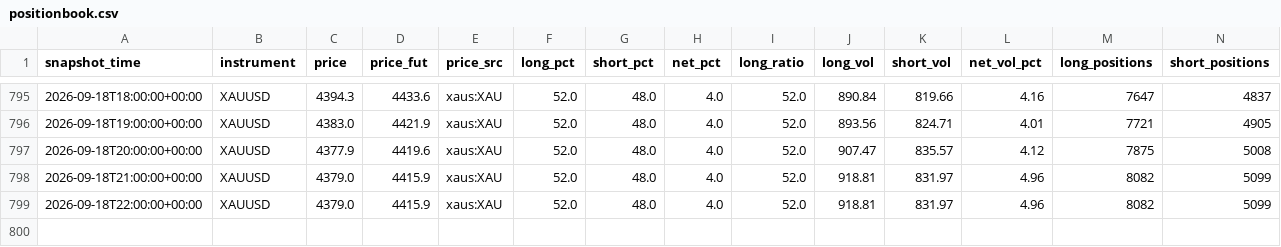
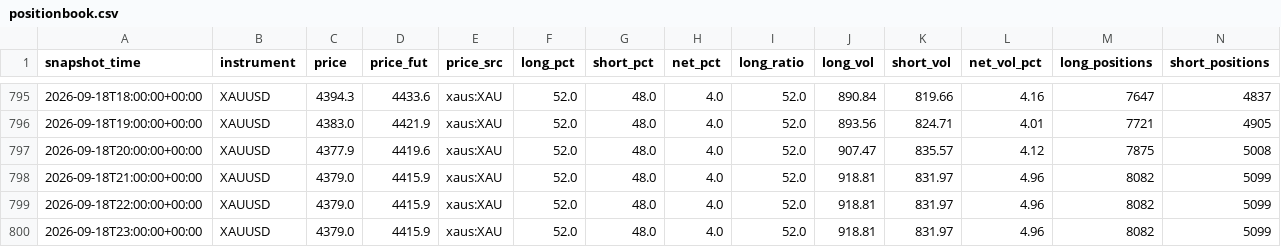
Before and after one commit to rainbow-love-lang/gold-sentiment, a CSV file: positionbook.csv, drawn as a sheet; only a part is shown, gaps mark what is left out; rows hold the shown columns only; the diff names each change by its address in the sheet, - before the commit and + after, or states it on an @@ line.

```diff
--- a/positionbook.csv
+++ b/positionbook.csv
+row 800: 2026-09-18T23:00:00+00:00 | XAUUSD | 4379.0 | 4415.9 | xaus:XAU | 52.0 | 48.0 | 4.0 | 52.0 | 918.81 | 831.97 | 4.96 | 8082 | 5099
```
Also changed, not shown: login_log.csv, 1 other file.
